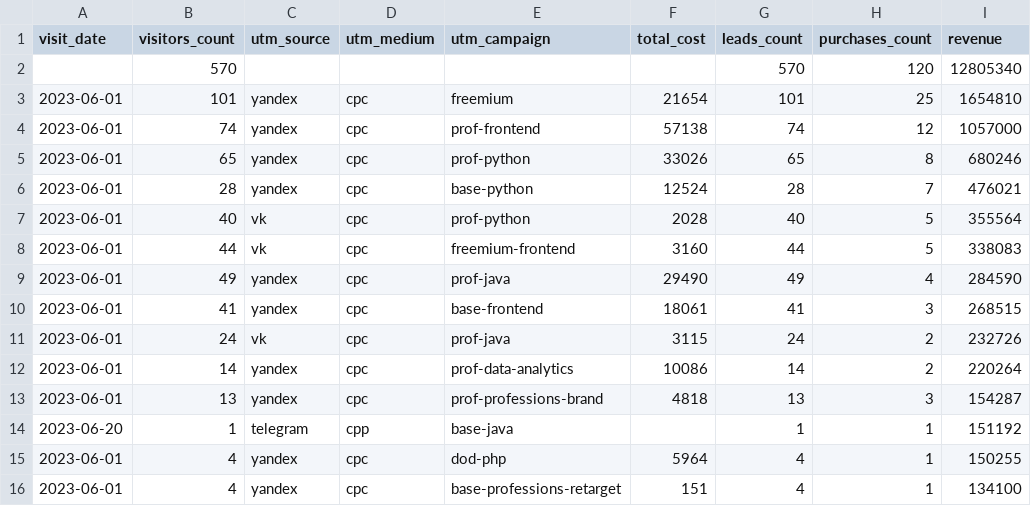
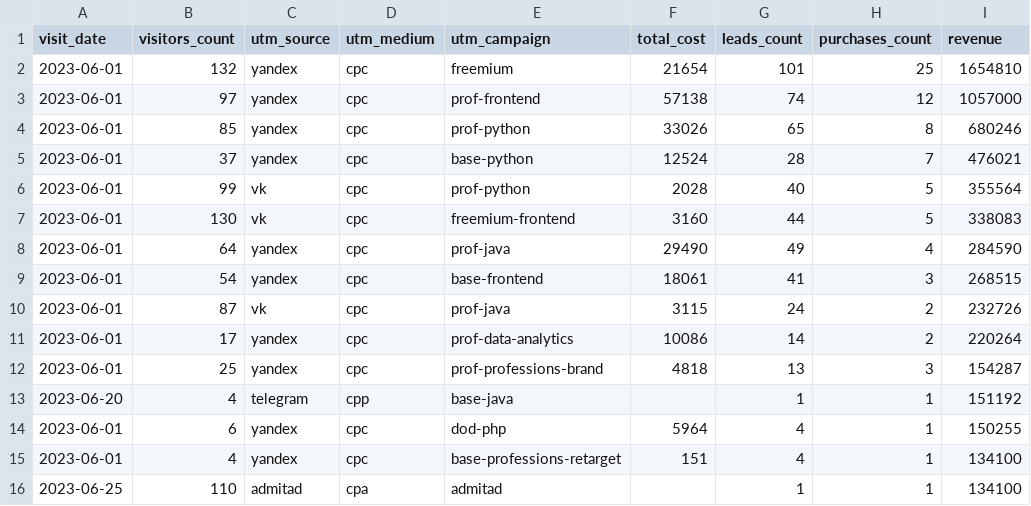
Before and after one commit to Fe1tch/data-analytics-project-96, a CSV file: aggregate_last_paid_click.csv, drawn as a sheet.

Commit message:
Add files via upload

```diff
--- a/aggregate_last_paid_click.csv
+++ b/aggregate_last_paid_click.csv
@@ -1,16 +1,16 @@
 "visit_date","visitors_count","utm_source","utm_medium","utm_campaign","total_cost","leads_count","purchases_count","revenue"
-,570,,,,,570,120,12805340
-2023-06-01,101,yandex,cpc,freemium,21654,101,25,1654810
-2023-06-01,74,yandex,cpc,prof-frontend,57138,74,12,1057000
-2023-06-01,65,yandex,cpc,prof-python,33026,65,8,680246
-2023-06-01,28,yandex,cpc,base-python,12524,28,7,476021
-2023-06-01,40,vk,cpc,prof-python,2028,40,5,355564
-2023-06-01,44,vk,cpc,freemium-frontend,3160,44,5,338083
-2023-06-01,49,yandex,cpc,prof-java,29490,49,4,284590
-2023-06-01,41,yandex,cpc,base-frontend,18061,41,3,268515
-2023-06-01,24,vk,cpc,prof-java,3115,24,2,232726
-2023-06-01,14,yandex,cpc,prof-data-analytics,10086,14,2,220264
-2023-06-01,13,yandex,cpc,prof-professions-brand,4818,13,3,154287
-2023-06-20,1,telegram,cpp,base-java,,1,1,151192
-2023-06-01,4,yandex,cpc,dod-php,5964,4,1,150255
+2023-06-01,132,yandex,cpc,freemium,21654,101,25,1654810
+2023-06-01,97,yandex,cpc,prof-frontend,57138,74,12,1057000
+2023-06-01,85,yandex,cpc,prof-python,33026,65,8,680246
+2023-06-01,37,yandex,cpc,base-python,12524,28,7,476021
+2023-06-01,99,vk,cpc,prof-python,2028,40,5,355564
+2023-06-01,130,vk,cpc,freemium-frontend,3160,44,5,338083
+2023-06-01,64,yandex,cpc,prof-java,29490,49,4,284590
+2023-06-01,54,yandex,cpc,base-frontend,18061,41,3,268515
+2023-06-01,87,vk,cpc,prof-java,3115,24,2,232726
+2023-06-01,17,yandex,cpc,prof-data-analytics,10086,14,2,220264
+2023-06-01,25,yandex,cpc,prof-professions-brand,4818,13,3,154287
+2023-06-20,4,telegram,cpp,base-java,,1,1,151192
+2023-06-01,6,yandex,cpc,dod-php,5964,4,1,150255
 2023-06-01,4,yandex,cpc,base-professions-retarget,151,4,1,134100
+2023-06-25,110,admitad,cpa,admitad,,1,1,134100
```
